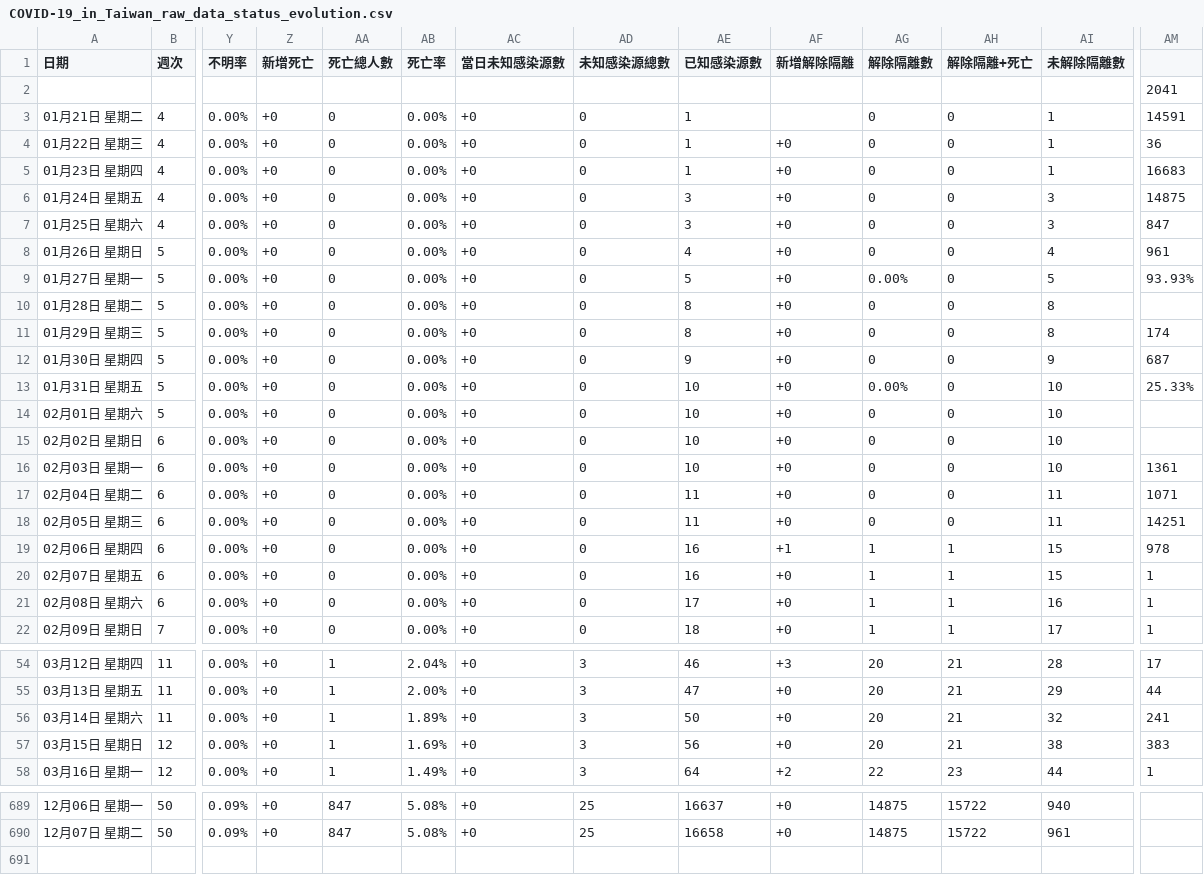
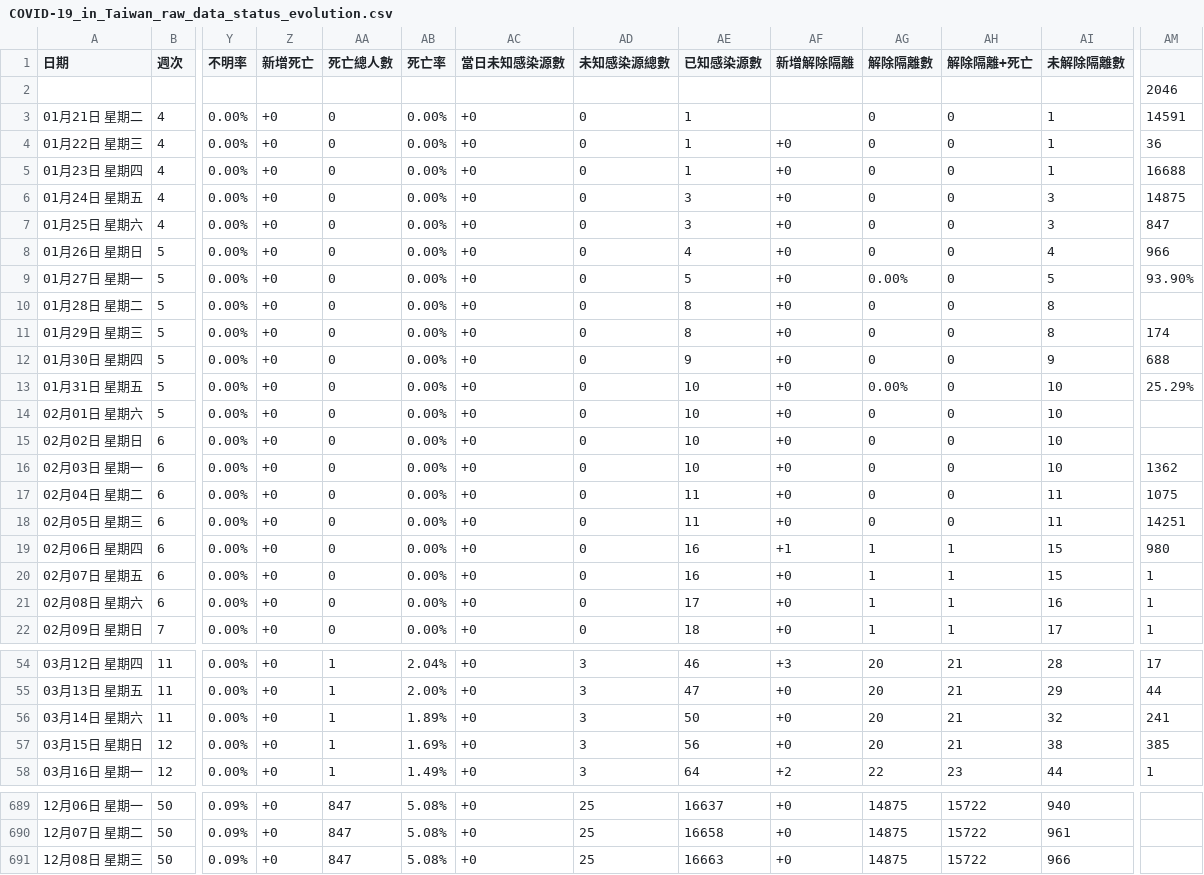
Before and after one commit to Linc-tw/COVID_breakdown, a CSV file: raw_data/COVID-19_in_Taiwan_raw_data_status_evolution.csv, drawn as a sheet; only a part is shown, gaps mark what is left out; rows hold the shown columns only; the diff names each change by its address in the sheet, - before the commit and + after, or states it on an @@ line.

```diff
--- a/raw_data/COVID-19_in_Taiwan_raw_data_status_evolution.csv
+++ b/raw_data/COVID-19_in_Taiwan_raw_data_status_evolution.csv
-AM2: 2041
+AM2: 2046
-AM5: 16683
+AM5: 16688
-AM8: 961
+AM8: 966
-AM9: 93.93%
+AM9: 93.90%
-AM12: 687
+AM12: 688
-AM13: 25.33%
+AM13: 25.29%
-AM16: 1361
+AM16: 1362
-AM17: 1071
+AM17: 1075
-AM19: 978
+AM19: 980
-AM57: 383
+AM57: 385
+row 691: 12月08日 星期三 | 50 | 0.09% | +0 | 847 | 5.08% | +0 | 25 | 16663 | +0 | 14875 | 15722 | 966
```
Also changed, not shown: processed_data/2021/local_case_per_county.csv, processed_data/2021/vaccination_by_brand.csv, 52 other files.
